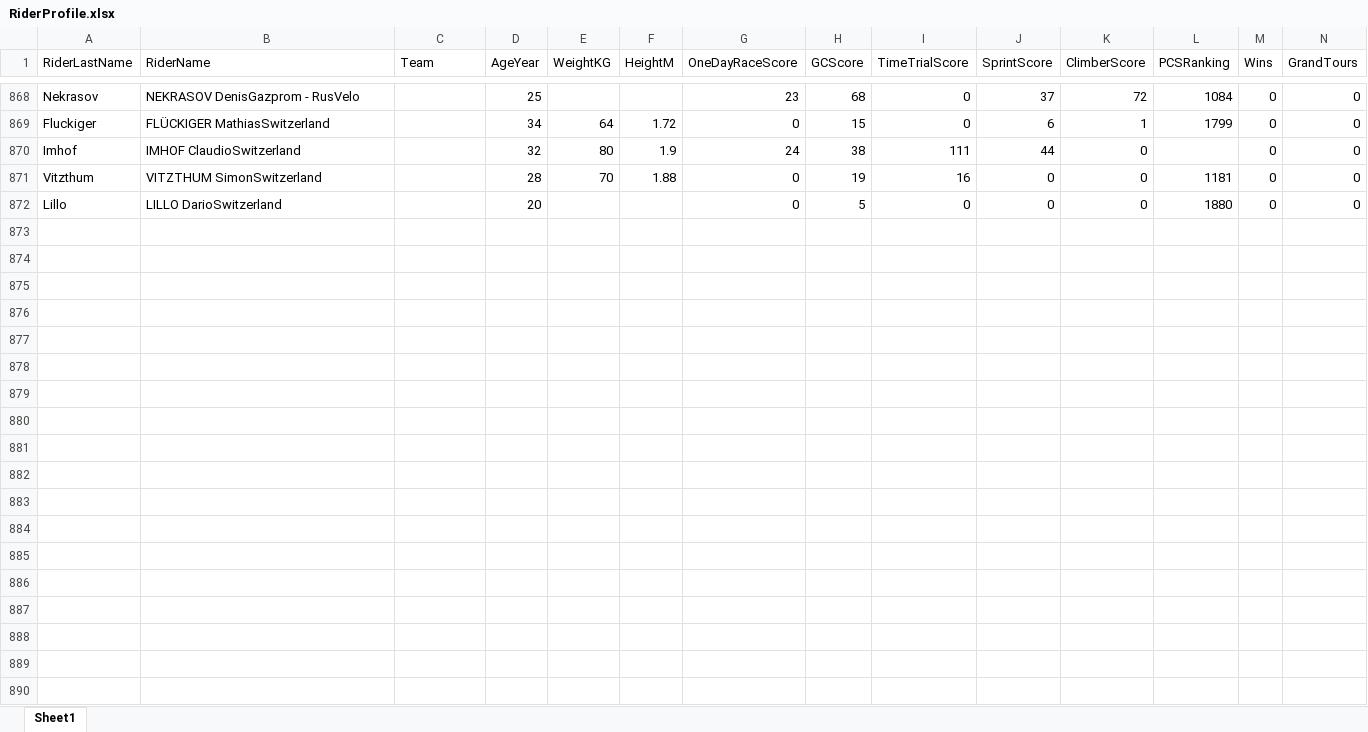
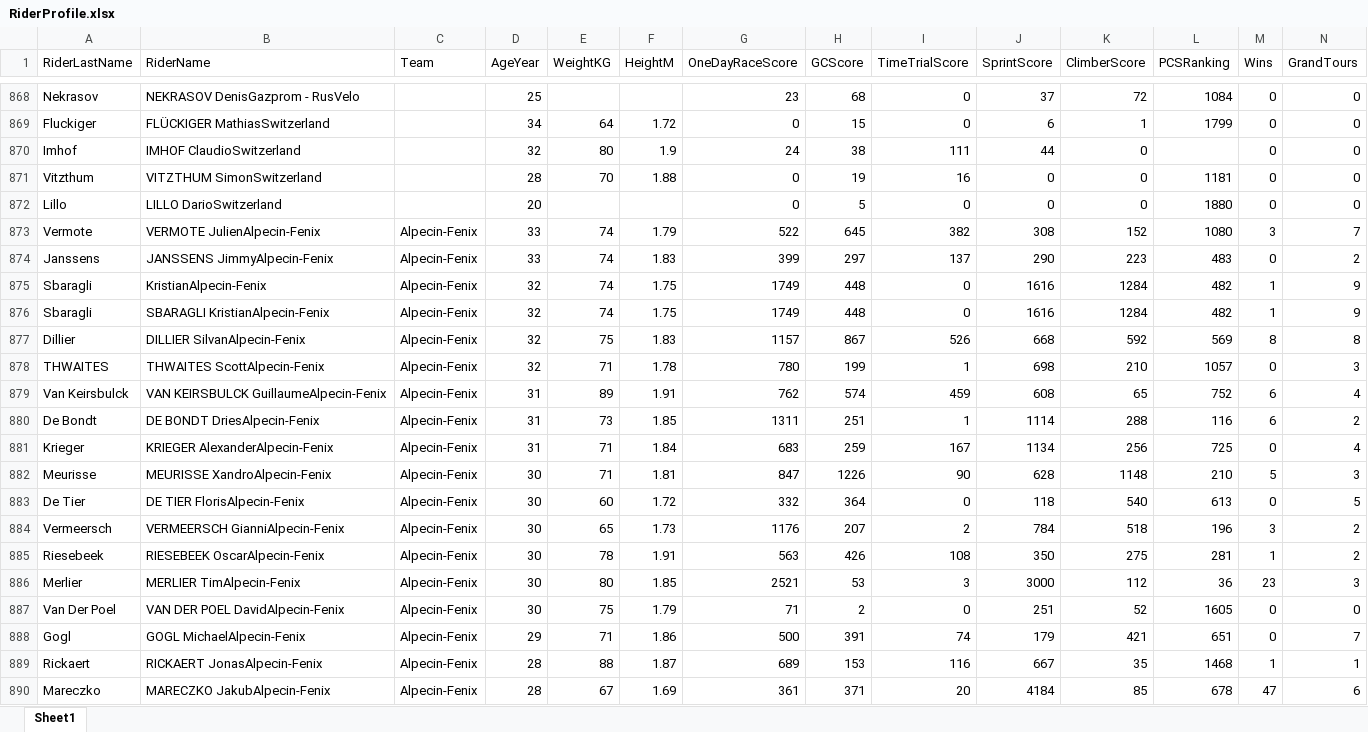
Before and after one commit to noromo01/PSTAT131, an Excel workbook: Project/RiderProfile.xlsx, sheet Sheet1, drawn as a sheet; only a part is shown, gaps mark what is left out; values as stored, in another font and other column widths than the file's, no borders; rows hold the shown columns only; the diff covers the shown part only; the diff names each change by its address in the sheet, - before the commit and + after, or states it on an @@ line.

```diff
--- a/Project/RiderProfile.xlsx (sheet Sheet1)
+++ b/Project/RiderProfile.xlsx (sheet Sheet1)
+row 873: Vermote | VERMOTE JulienAlpecin-Fenix | Alpecin-Fenix | 33 | 74 | 1.79 | 522 | 645 | 382 | 308 | 152 | 1080 | 3 | 7
+row 874: Janssens | JANSSENS JimmyAlpecin-Fenix | Alpecin-Fenix | 33 | 74 | 1.83 | 399 | 297 | 137 | 290 | 223 | 483 | 0 | 2
+row 875: Sbaragli | KristianAlpecin-Fenix | Alpecin-Fenix | 32 | 74 | 1.75 | 1749 | 448 | 0 | 1616 | 1284 | 482 | 1 | 9
+row 876: Sbaragli | SBARAGLI KristianAlpecin-Fenix | Alpecin-Fenix | 32 | 74 | 1.75 | 1749 | 448 | 0 | 1616 | 1284 | 482 | 1 | 9
+row 877: Dillier | DILLIER SilvanAlpecin-Fenix | Alpecin-Fenix | 32 | 75 | 1.83 | 1157 | 867 | 526 | 668 | 592 | 569 | 8 | 8
+row 878: THWAITES | THWAITES ScottAlpecin-Fenix | Alpecin-Fenix | 32 | 71 | 1.78 | 780 | 199 | 1 | 698 | 210 | 1057 | 0 | 3
+row 879: Van Keirsbulck | VAN KEIRSBULCK GuillaumeAlpecin-Fenix | Alpecin-Fenix | 31 | 89 | 1.91 | 762 | 574 | 459 | 608 | 65 | 752 | 6 | 4
+row 880: De Bondt | DE BONDT DriesAlpecin-Fenix | Alpecin-Fenix | 31 | 73 | 1.85 | 1311 | 251 | 1 | 1114 | 288 | 116 | 6 | 2
+row 881: Krieger | KRIEGER AlexanderAlpecin-Fenix | Alpecin-Fenix | 31 | 71 | 1.84 | 683 | 259 | 167 | 1134 | 256 | 725 | 0 | 4
+row 882: Meurisse | MEURISSE XandroAlpecin-Fenix | Alpecin-Fenix | 30 | 71 | 1.81 | 847 | 1226 | 90 | 628 | 1148 | 210 | 5 | 3
+row 883: De Tier | DE TIER FlorisAlpecin-Fenix | Alpecin-Fenix | 30 | 60 | 1.72 | 332 | 364 | 0 | 118 | 540 | 613 | 0 | 5
+row 884: Vermeersch | VERMEERSCH GianniAlpecin-Fenix | Alpecin-Fenix | 30 | 65 | 1.73 | 1176 | 207 | 2 | 784 | 518 | 196 | 3 | 2
+row 885: Riesebeek | RIESEBEEK OscarAlpecin-Fenix | Alpecin-Fenix | 30 | 78 | 1.91 | 563 | 426 | 108 | 350 | 275 | 281 | 1 | 2
+row 886: Merlier | MERLIER TimAlpecin-Fenix | Alpecin-Fenix | 30 | 80 | 1.85 | 2521 | 53 | 3 | 3000 | 112 | 36 | 23 | 3
+row 887: Van Der Poel | VAN DER POEL DavidAlpecin-Fenix | Alpecin-Fenix | 30 | 75 | 1.79 | 71 | 2 | 0 | 251 | 52 | 1605 | 0 | 0
+row 888: Gogl | GOGL MichaelAlpecin-Fenix | Alpecin-Fenix | 29 | 71 | 1.86 | 500 | 391 | 74 | 179 | 421 | 651 | 0 | 7
+row 889: Rickaert | RICKAERT JonasAlpecin-Fenix | Alpecin-Fenix | 28 | 88 | 1.87 | 689 | 153 | 116 | 667 | 35 | 1468 | 1 | 1
+row 890: Mareczko | MARECZKO JakubAlpecin-Fenix | Alpecin-Fenix | 28 | 67 | 1.69 | 361 | 371 | 20 | 4184 | 85 | 678 | 47 | 6
```
Also changed, not shown: other rows of this sheet, formulas that keep their value, Project/RaceProfile.xlsx, 2 other files.
